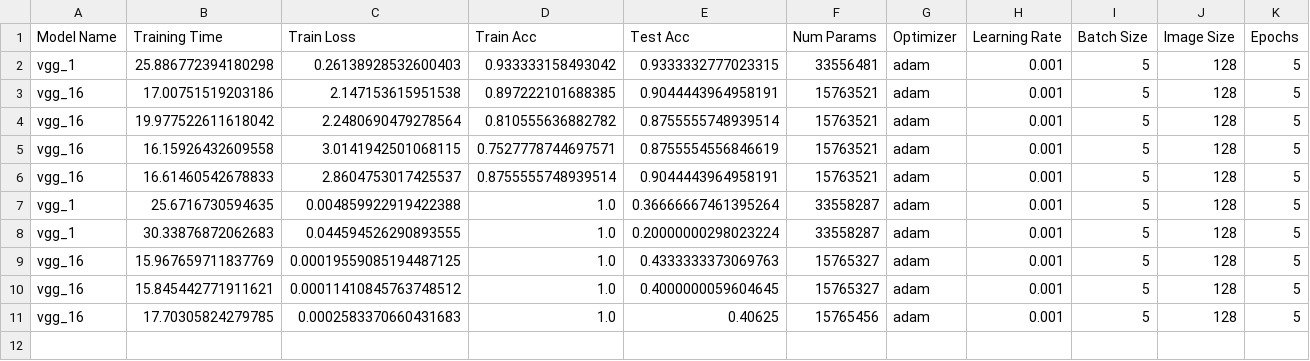
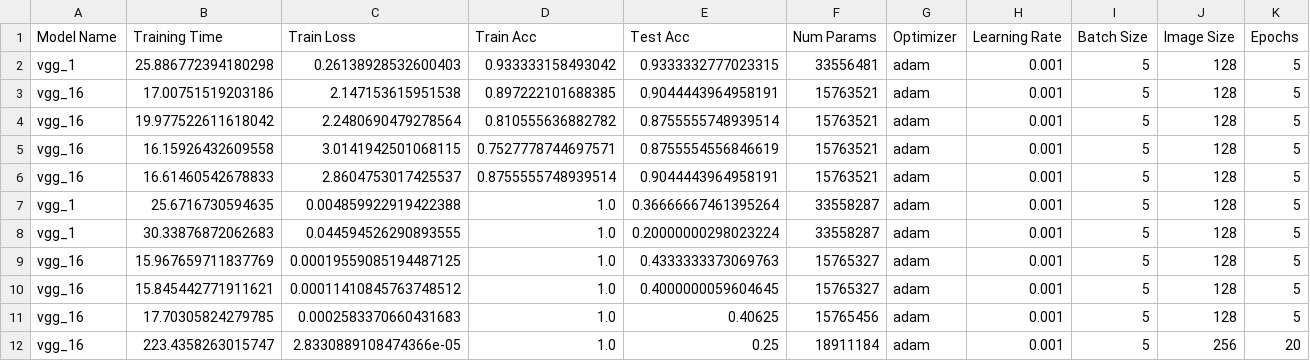
Before and after one commit to git-siddhesh/smartsense_assignment_2, a CSV file: results2.csv, drawn as a sheet; the diff names each change by its address in the sheet, - before the commit and + after, or states it on an @@ line.

```diff
--- a/results2.csv
+++ b/results2.csv
+row 12: vgg_16 | 223.4358263015747 | 2.8330889108474366e-05 | 1.0 | 0.25 | 18911184 | adam | 0.001 | 5 | 256 | 20
```
Also changed, not shown: 3 other files.
